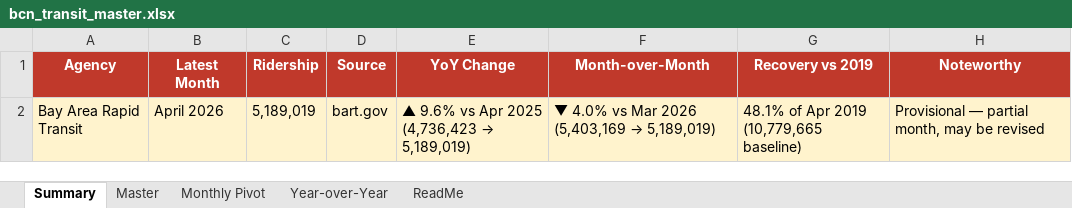
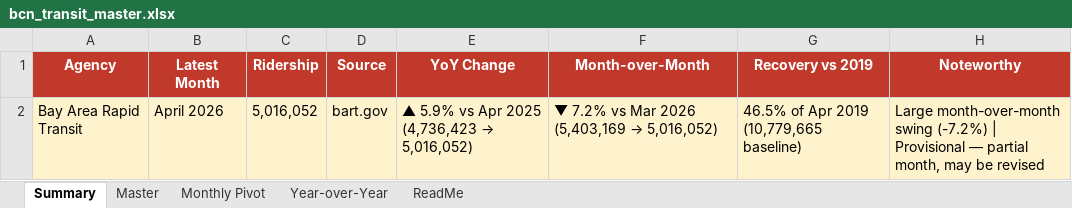
Before and after one commit to alariosjx/bcn-transit-tracker, an Excel workbook: data/public/bcn_transit_master.xlsx, sheet Summary, drawn as a sheet; values as stored, in another font and other column widths than the file's, no borders; the diff names each change by its address in the sheet, - before the commit and + after, or states it on an @@ line.

```diff
--- a/data/public/bcn_transit_master.xlsx (sheet Summary)
+++ b/data/public/bcn_transit_master.xlsx (sheet Summary)
-C2 (Ridership): 5,189,019
+C2 (Ridership): 5,016,052
@@ E2 (YoY Change): ▲ 9.6% vs Apr 2025 (4,736,423 → 5,189,019) → ▲ 5.9% vs Apr 2025 (4,736,423 → 5,016,052) @@
@@ F2 (Month-over-Month): ▼ 4.0% vs Mar 2026 (5,403,169 → 5,189,019) → ▼ 7.2% vs Mar 2026 (5,403,169 → 5,016,052) @@
-G2 (Recovery vs 2019): 48.1% of Apr 2019 (10,779,665 baseline)
+G2 (Recovery vs 2019): 46.5% of Apr 2019 (10,779,665 baseline)
-H2 (Noteworthy): Provisional —…
+H2 (Noteworthy): Large month-over-month swing (-7.2%) | Provisional —…
```
Also changed, not shown: sheet Master, sheet Year-over-Year, sheet ReadMe, sheet Monthly Pivot, 1 other file.
